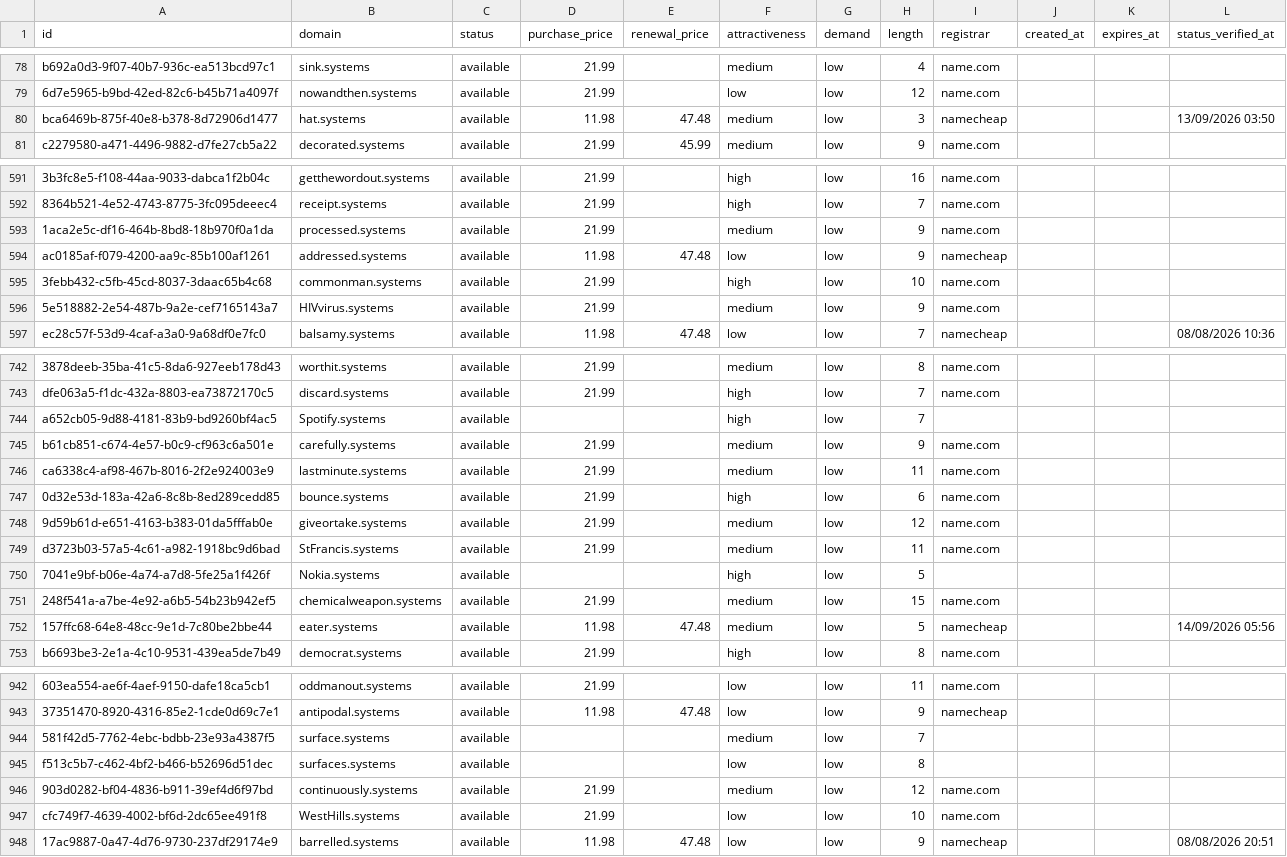
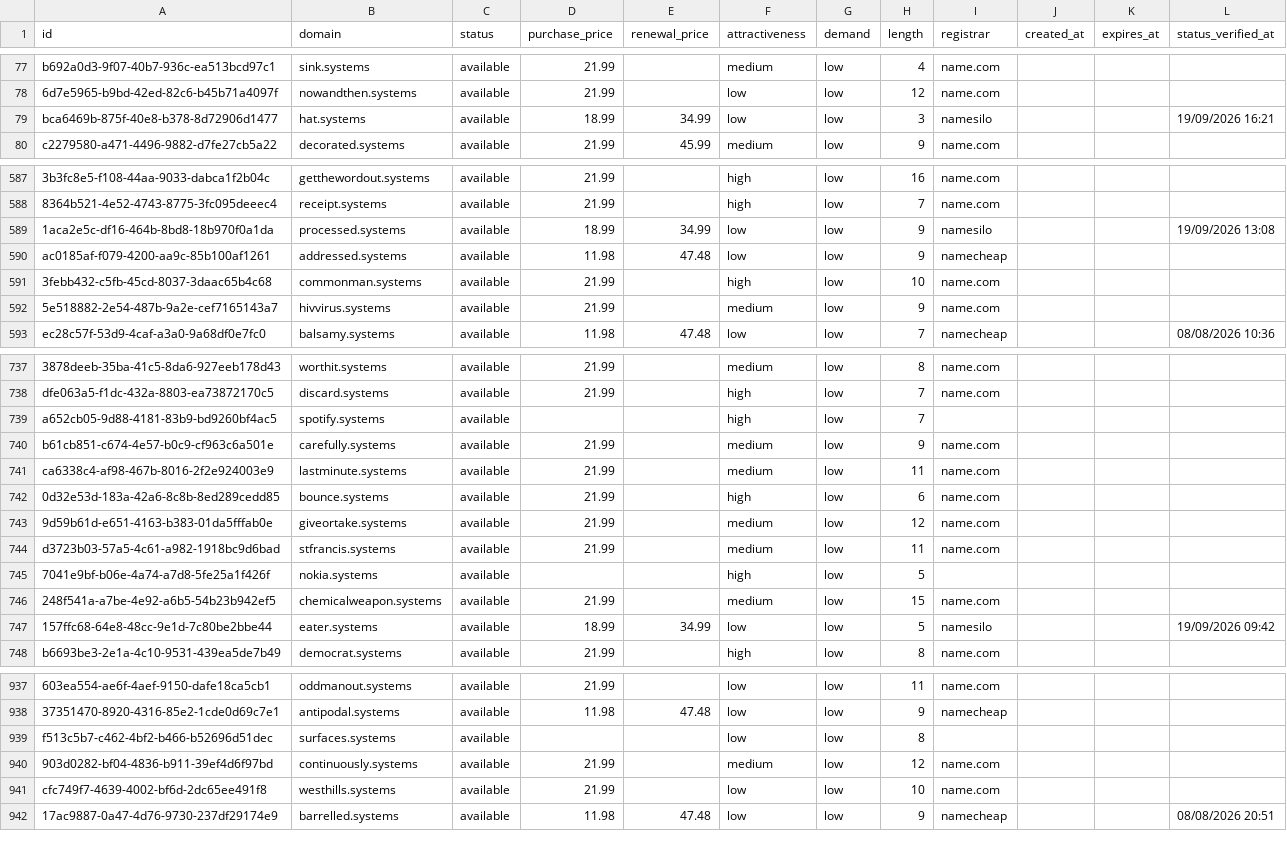
Before and after one commit to UniqueDomains/systems-oneword-domains, a CSV file: systems.csv, drawn as a sheet; only a part is shown, gaps mark what is left out; removed rows and columns are numbered as before the commit, all else as after; the diff covers the shown part only; the diff names each change by its address in the sheet, - before the commit and + after, or states it on an @@ line.

Commit message:
Domains update

```diff
--- a/systems.csv
+++ b/systems.csv
-D79 (purchase_price): 11.98
+D79 (purchase_price): 18.99
-E79 (renewal_price): 47.48
+E79 (renewal_price): 34.99
-F79 (attractiveness): medium
+F79 (attractiveness): low
-I79 (registrar): namecheap
+I79 (registrar): namesilo
-L79 (status_verified_at): 13/09/2026 03:50
+L79 (status_verified_at): 19/09/2026 16:21
-D589 (purchase_price): 21.99
+D589 (purchase_price): 18.99
-E589 (renewal_price): (empty)
+E589 (renewal_price): 34.99
-F589 (attractiveness): medium
+F589 (attractiveness): low
-I589 (registrar): name.com
+I589 (registrar): namesilo
-L589 (status_verified_at): (empty)
+L589 (status_verified_at): 19/09/2026 13:08
-B592 (domain): HIVvirus.systems
+B592 (domain): hivvirus.systems
-B739 (domain): Spotify.systems
+B739 (domain): spotify.systems
-B744 (domain): StFrancis.systems
+B744 (domain): stfrancis.systems
-B745 (domain): Nokia.systems
+B745 (domain): nokia.systems
-D747 (purchase_price): 11.98
+D747 (purchase_price): 18.99
-E747 (renewal_price): 47.48
+E747 (renewal_price): 34.99
-F747 (attractiveness): medium
+F747 (attractiveness): low
-I747 (registrar): namecheap
+I747 (registrar): namesilo
-L747 (status_verified_at): 14/09/2026 05:56
+L747 (status_verified_at): 19/09/2026 09:42
-row 944: 581f42d5-7762-4ebc-bdbb-23e93a4387f5 | surface.systems | available |  |  | medium | low | 7
-B941 (domain): WestHills.systems
+B941 (domain): westhills.systems
```
Also changed, not shown: 6 added rows, 5 removed rows and 57 edited cells elsewhere in this file, 4 other files.
